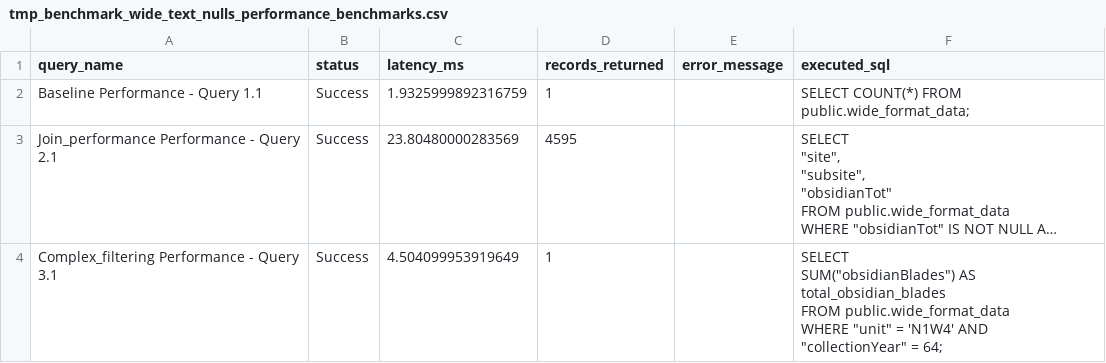
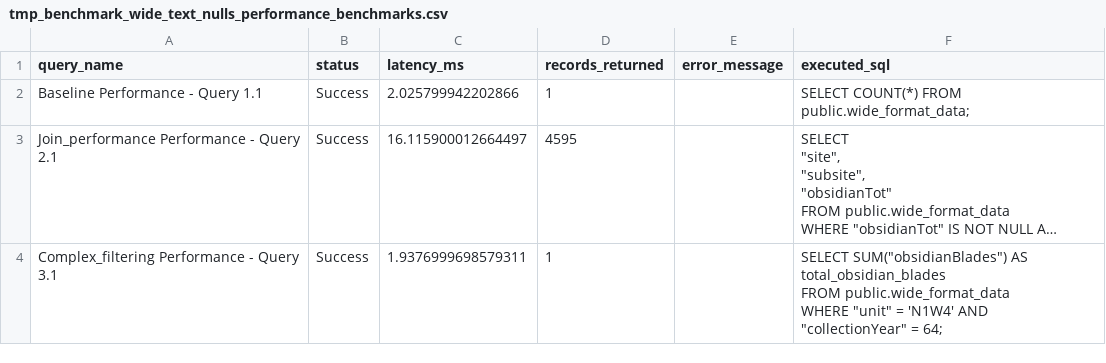
Before and after one commit to rcesaret/DigitalTMP, a CSV file: phases/01_LegacyDB/outputs/metrics/tmp_benchmark_wide_text_nulls_performance_benchmarks.csv, drawn as a sheet; long unchanged cells end in …; the diff names each change by its address in the sheet, - before the commit and + after, or states it on an @@ line.

```diff
--- a/phases/01_LegacyDB/outputs/metrics/tmp_benchmark_wide_text_nulls_performance_benchmarks.csv
+++ b/phases/01_LegacyDB/outputs/metrics/tmp_benchmark_wide_text_nulls_performance_benchmarks.csv
-C2 (latency_ms): 1.9325999892316759
+C2 (latency_ms): 2.025799942202866
-C3 (latency_ms): 23.80480000283569
+C3 (latency_ms): 16.115900012664497
-C4 (latency_ms): 4.504099953919649
+C4 (latency_ms): 1.9376999698579311
-F4 (executed_sql): …= 64;
+F4 (executed_sql): …= 64;
```
Also changed, not shown: phases/01_LegacyDB/outputs/metrics/TMP_DF10_performance_benchmarks.csv, phases/01_LegacyDB/outputs/metrics/TMP_REAN_DF2_performance_benchmarks.csv, 12 other files.
